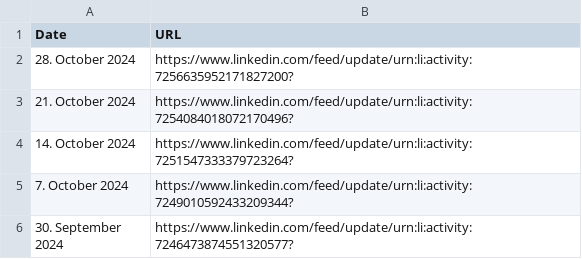
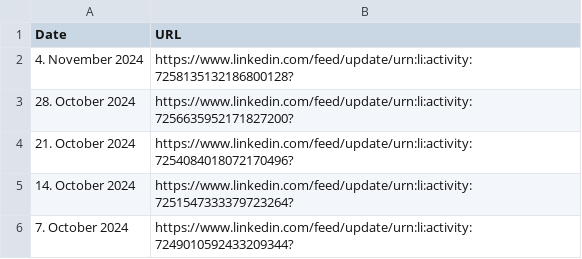
Before and after one commit to MartinCKing/Index-of-Indexes-2024, a CSV file: URL.csv, drawn as a sheet; only a part is shown; the shorter side is filled out with more unchanged rows; the diff names each change by its address in the sheet, - before the commit and + after, or states it on an @@ line.

Commit message:
Update URL.csv

```diff
--- a/URL.csv
+++ b/URL.csv
+row 2: 4. November 2024 | https://www.linkedin.com/feed/update/urn:li:activity:7258135132186800128?
```
